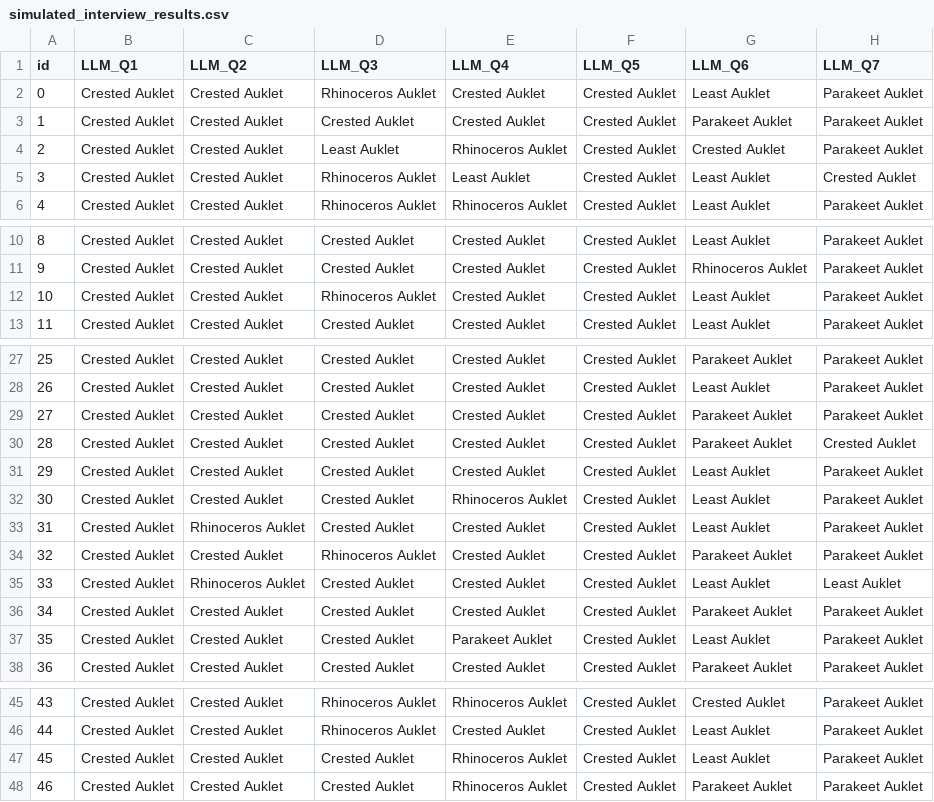
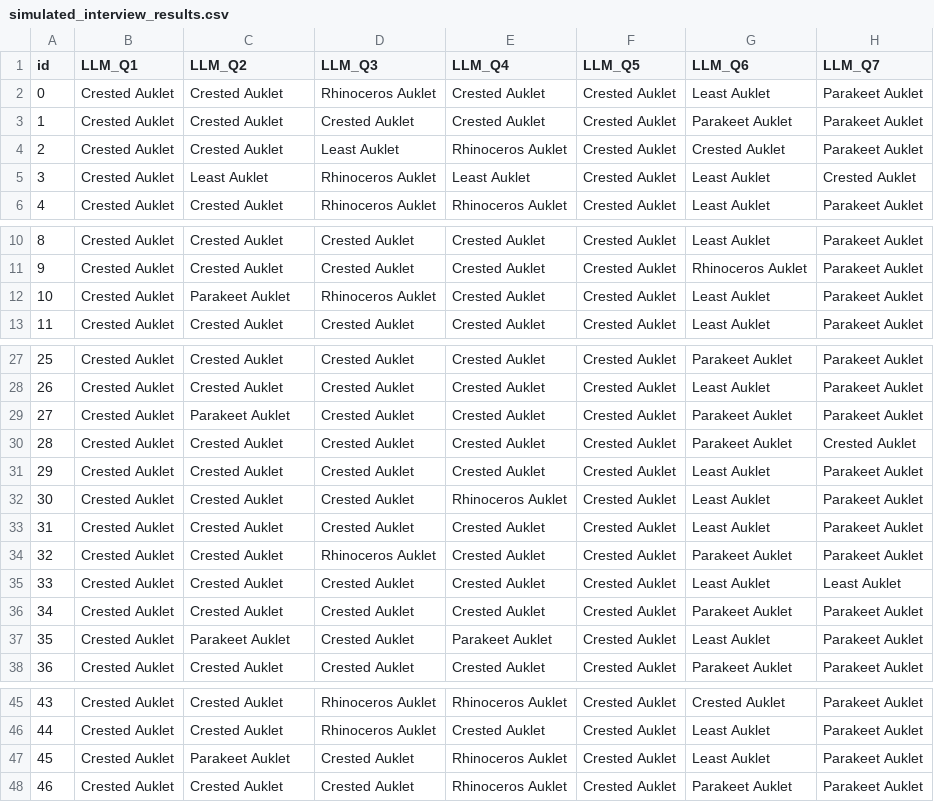
Before and after one commit to d-isasterhub/IDP-simulated-user-exp, a CSV file: user-study/gpt4-responses/v2_interview/out/simulated_interview_results.csv, drawn as a sheet; only a part is shown, gaps mark what is left out; the diff names each change by its address in the sheet, - before the commit and + after, or states it on an @@ line.

```diff
--- a/user-study/gpt4-responses/v2_interview/out/simulated_interview_results.csv
+++ b/user-study/gpt4-responses/v2_interview/out/simulated_interview_results.csv
-C5 (LLM_Q2): Crested Auklet
+C5 (LLM_Q2): Least Auklet
-C12 (LLM_Q2): Crested Auklet
+C12 (LLM_Q2): Parakeet Auklet
-C29 (LLM_Q2): Crested Auklet
+C29 (LLM_Q2): Parakeet Auklet
-C33 (LLM_Q2): Rhinoceros Auklet
+C33 (LLM_Q2): Crested Auklet
-C35 (LLM_Q2): Rhinoceros Auklet
+C35 (LLM_Q2): Crested Auklet
-C37 (LLM_Q2): Crested Auklet
+C37 (LLM_Q2): Parakeet Auklet
-C47 (LLM_Q2): Crested Auklet
+C47 (LLM_Q2): Parakeet Auklet
```
Also changed, not shown: 7 other files.
